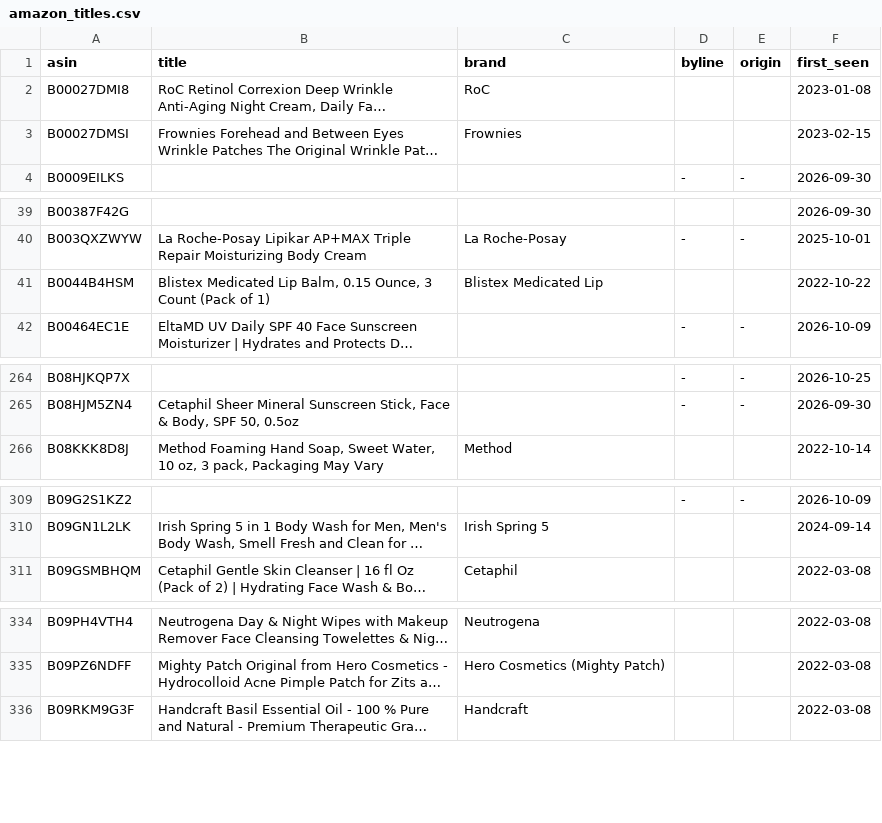
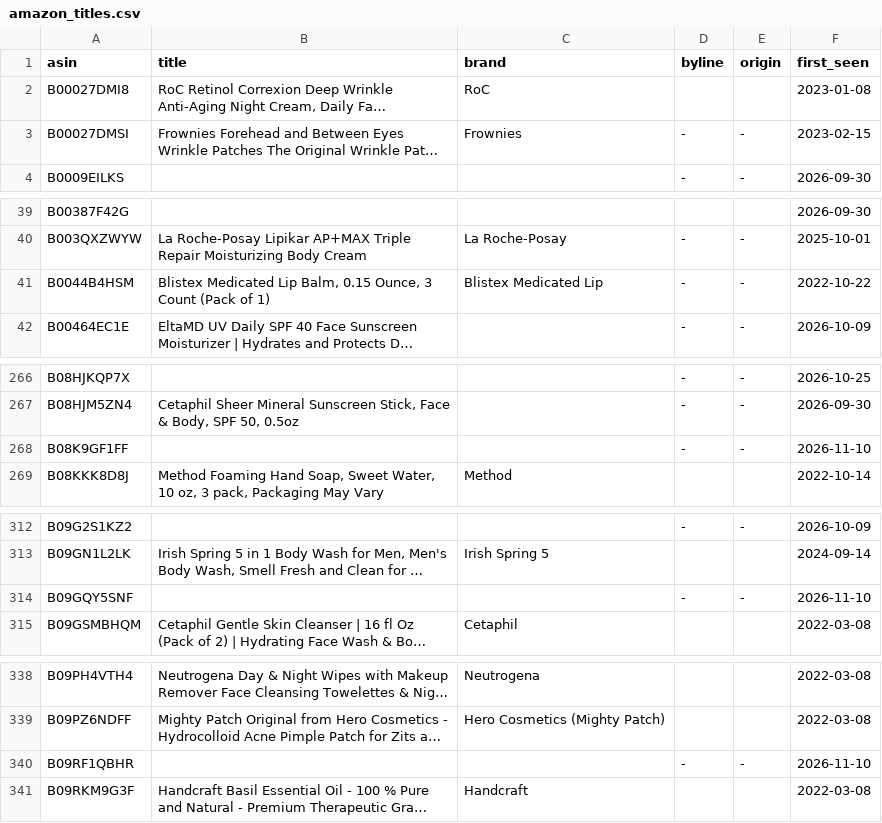
Before and after one commit to rhddyd12345678-blip/kbeauty-demand-tracker, a CSV file: data/amazon_titles.csv, drawn as a sheet; only a part is shown, gaps mark what is left out; long unchanged cells end in …; the diff covers the shown part only; the diff names each change by its address in the sheet, - before the commit and + after, or states it on an @@ line.

```diff
--- a/data/amazon_titles.csv
+++ b/data/amazon_titles.csv
-D3 (byline): (empty)
+D3 (byline): -
-E3 (origin): (empty)
+E3 (origin): -
-D41 (byline): (empty)
+D41 (byline): -
-E41 (origin): (empty)
+E41 (origin): -
+row 268: B08K9GF1FF |  |  | - | - | 2026-11-10
+row 314: B09GQY5SNF |  |  | - | - | 2026-11-10
+row 340: B09RF1QBHR |  |  | - | - | 2026-11-10
```
Also changed, not shown: 4 added rows and 9 edited cells elsewhere in this file, data/obs/index.csv, 6 other files.
